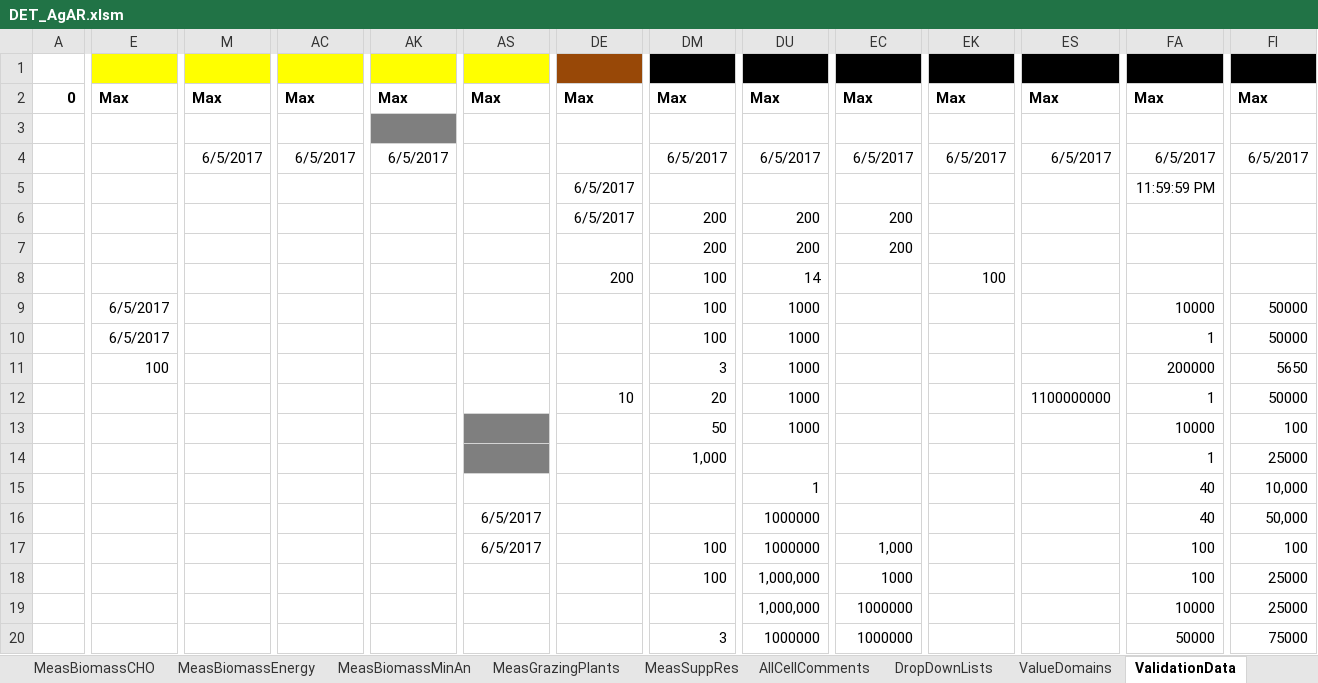
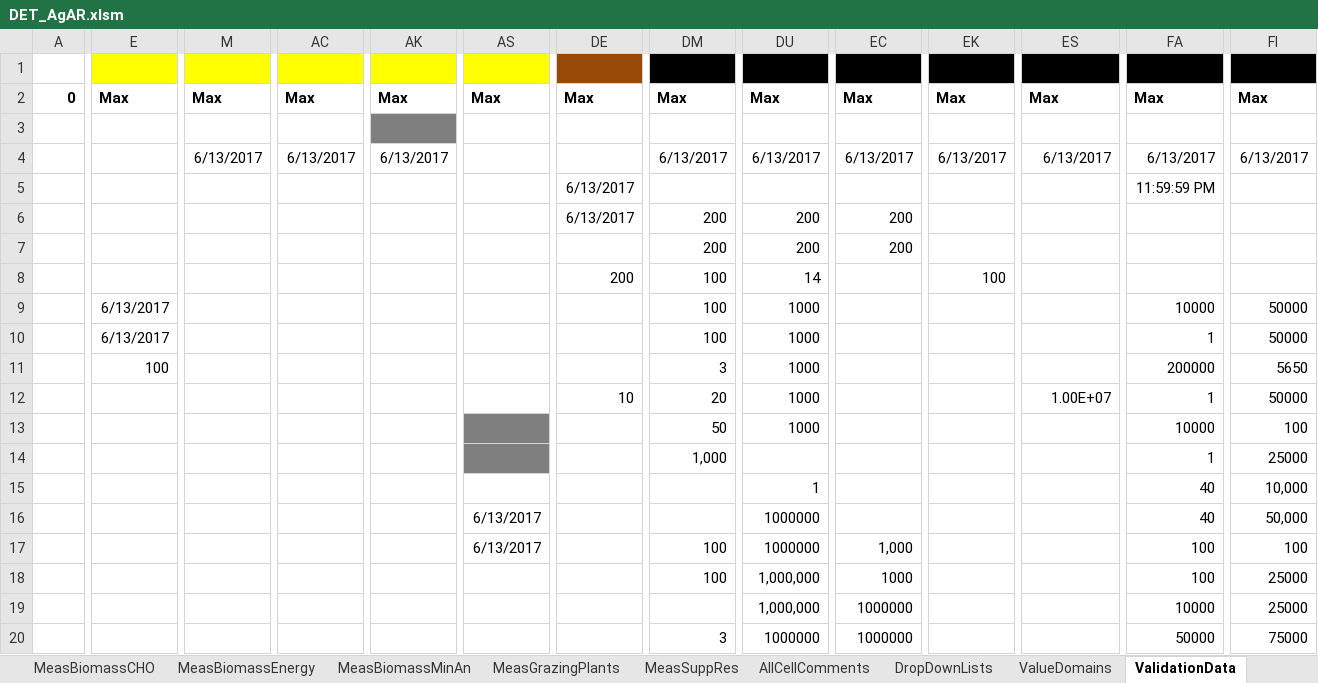
Before and after one commit to ARS-PDI/agcros-det, an Excel workbook: DET_AgAR.xlsm, sheet ValidationData, drawn as a sheet; only a part is shown, gaps mark what is left out; values as stored, in another font and other column widths than the file's, no borders; the diff covers the shown part only; the diff names each change by its address in the sheet, - before the commit and + after, or states it on an @@ line.

```diff
--- a/DET_AgAR.xlsm (sheet ValidationData)
+++ b/DET_AgAR.xlsm (sheet ValidationData)
-M4: 6/5/2017
+M4: 6/13/2017
-AC4: 6/5/2017
+AC4: 6/13/2017
-AK4: 6/5/2017
+AK4: 6/13/2017
-DM4: 6/5/2017
+DM4: 6/13/2017
-DU4: 6/5/2017
+DU4: 6/13/2017
-EC4: 6/5/2017
+EC4: 6/13/2017
-EK4: 6/5/2017
+EK4: 6/13/2017
-ES4: 6/5/2017
+ES4: 6/13/2017
-FA4: 6/5/2017
+FA4: 6/13/2017
-FI4: 6/5/2017
+FI4: 6/13/2017
-DE5:DE6: 6/5/2017
+DE5:DE6: 6/13/2017
-E9:E10: 6/5/2017
+E9:E10: 6/13/2017
-ES12: 1100000000
+ES12: 1.00E+07
-AS16:AS17: 6/5/2017
+AS16:AS17: 6/13/2017
```
Also changed, not shown: 17 edited cells elsewhere in this sheet, sheet ValueDomains, sheet DropDownLists, sheet MeasARGenes, sheet Treatments, sheet Instructions, charts or pictures.
